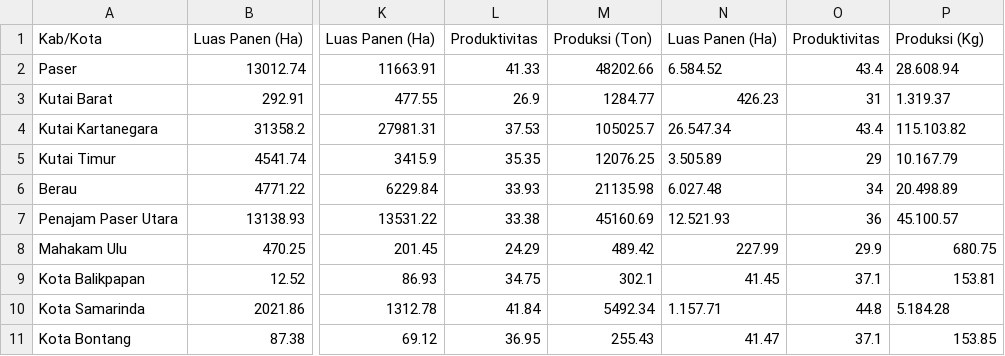
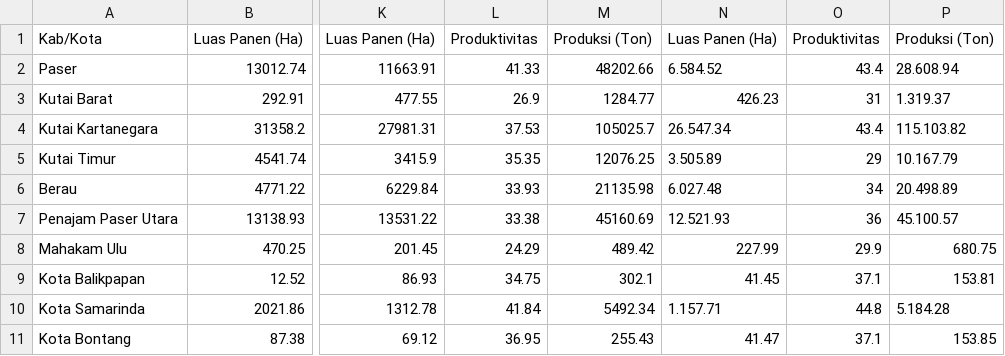
Before and after one commit to abigailpt/dataseet, a CSV file: produksi.csv, drawn as a sheet; only a part is shown, gaps mark what is left out; the diff names each change by its address in the sheet, - before the commit and + after, or states it on an @@ line.

Commit message:
Add files via upload

```diff
--- a/produksi.csv
+++ b/produksi.csv
-P1: Produksi (Kg)
+P1: Produksi (Ton)
```
